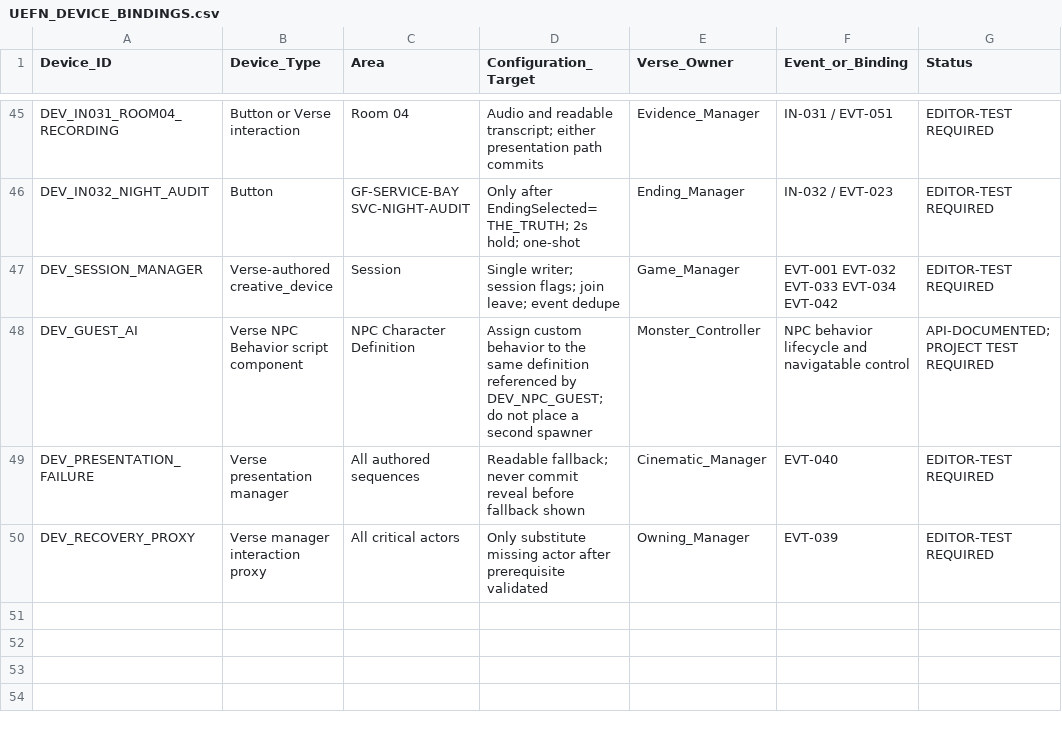
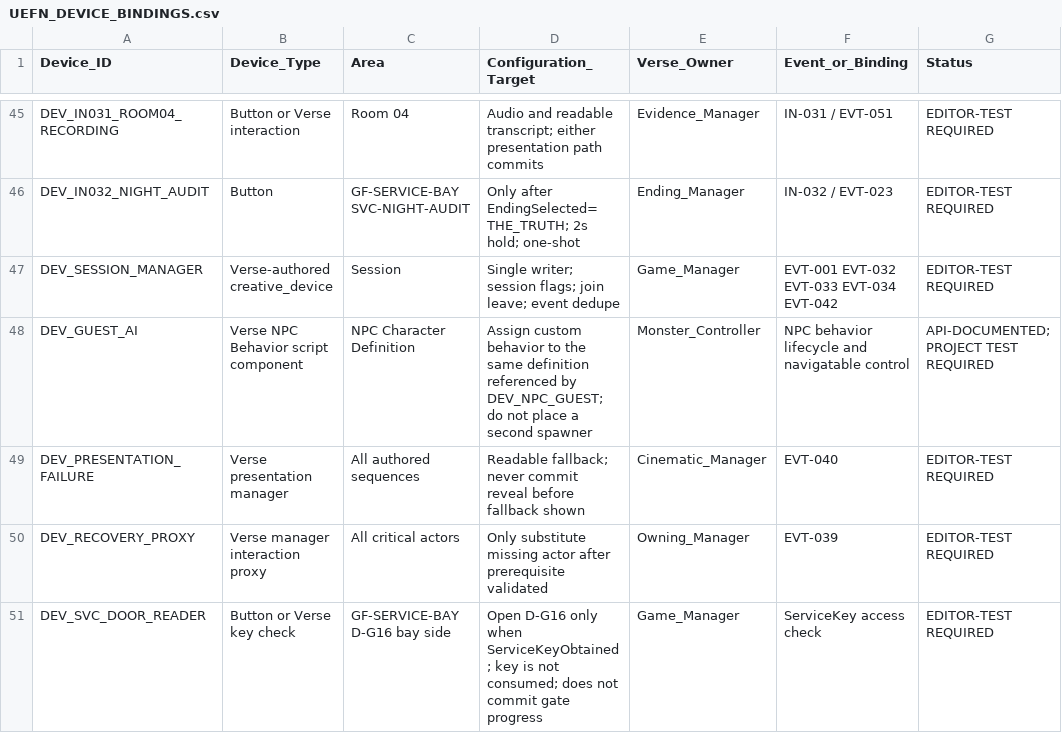
Before and after one commit to Haigone/UEFN-w-Kavasaki, a CSV file: Horror Motel Fable/UEFN_DEVICE_BINDINGS.csv, drawn as a sheet; only a part is shown, gaps mark what is left out; the diff names each change by its address in the sheet, - before the commit and + after, or states it on an @@ line.

Commit message:
Add D-G16 Service Key access reader binding

```diff
--- a/Horror Motel Fable/UEFN_DEVICE_BINDINGS.csv
+++ b/Horror Motel Fable/UEFN_DEVICE_BINDINGS.csv
+row 51: DEV_SVC_DOOR_READER | Button or Verse key check | GF-SERVICE-BAY D-G16 bay side | Open D-G16 only when ServiceKeyObtained; key is not consumed; does not commit gate progress | Game_Manager | ServiceKey access check | EDITOR-TEST REQUIRED
```
